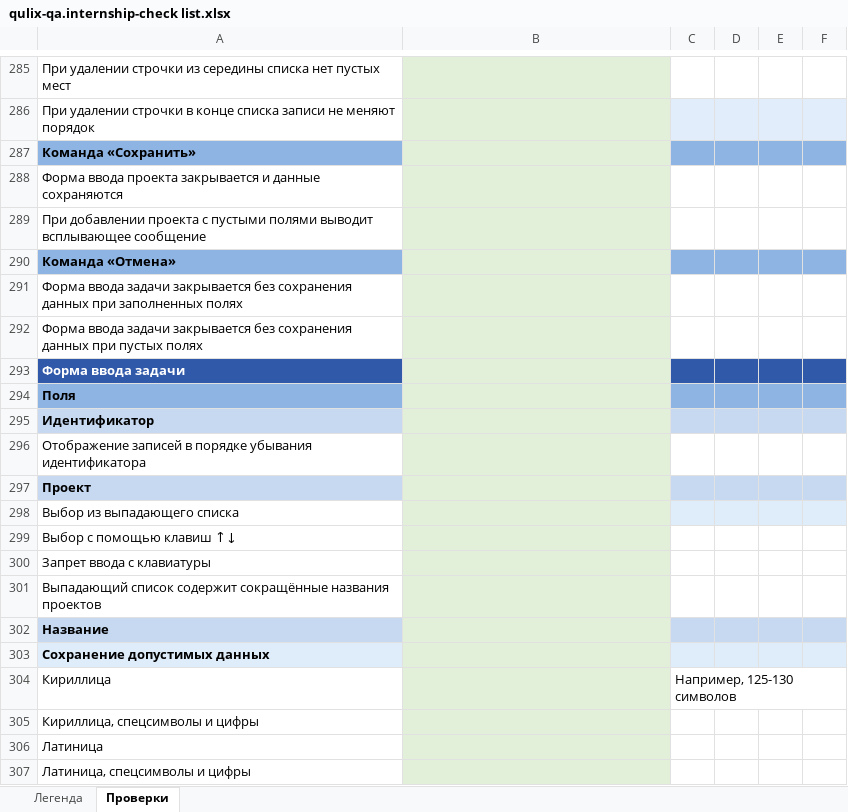
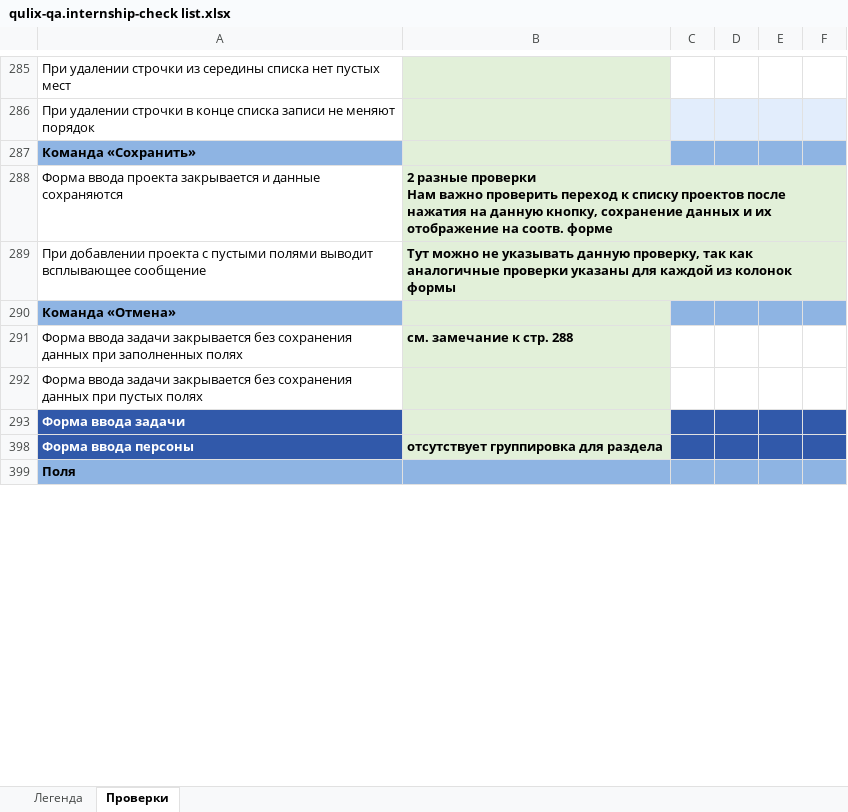
Before and after one commit to Nikomika/qa_samopodgotovka, an Excel workbook: qulix-qa.internship-check list.xlsx, sheet Проверки, drawn as a sheet; only a part is shown, gaps mark what is left out; values as stored, in another font and other column widths than the file's, no borders; removed rows and columns are numbered as before the commit, all else as after; ↵ is a line break in a cell; the diff covers the shown part only; the diff names each change by its address in the sheet, - before the commit and + after, or states it on an @@ line.

```diff
--- a/qulix-qa.internship-check list.xlsx (sheet Проверки)
+++ b/qulix-qa.internship-check list.xlsx (sheet Проверки)
-B288: (empty)
+B288: 2 разные проверки ↵ Нам важно проверить переход к списку проектов после нажатия на данную кнопку, сохранение данных и их отображение на соотв. форме
-B289: (empty)
+B289: Тут можно не указывать данную проверку, так как аналогичные проверки указаны для каждой из колонок формы
-B291: (empty)
+B291: см. замечание к стр. 288
+row 398: Форма ввода персоны | отсутствует группировка для раздела
-B399 fill: #E2F0D9
+B399 fill: #8EB4E3
@@ row 295 hidden: Идентификатор @@
@@ row 296 hidden: Отображение записей в порядке убывания идентификатора @@
@@ row 297 hidden: Проект @@
@@ row 298 hidden: Выбор из выпадающего списка @@
@@ row 299 hidden: Выбор с помощью клавиш ↑↓ @@
@@ row 300 hidden: Запрет ввода с клавиатуры @@
@@ row 301 hidden: Выпадающий список содержит сокращённые названия проектов @@
@@ row 302 hidden: Название @@
@@ row 303 hidden: Сохранение допустимых данных @@
@@ row 304 hidden: Кириллица |  | Например, 125-130 символов @@
@@ row 305 hidden: Кириллица, спецсимволы и цифры @@
@@ row 306 hidden: Латиница @@
@@ row 307 hidden: Латиница, спецсимволы и цифры @@
```
Also changed, not shown: 1 added row, 3 removed rows, 1 moved row, 300 hidden or unhidden rows, 24 edited cells and cell formats elsewhere in this sheet, sheet Легенда, 2 other files.
